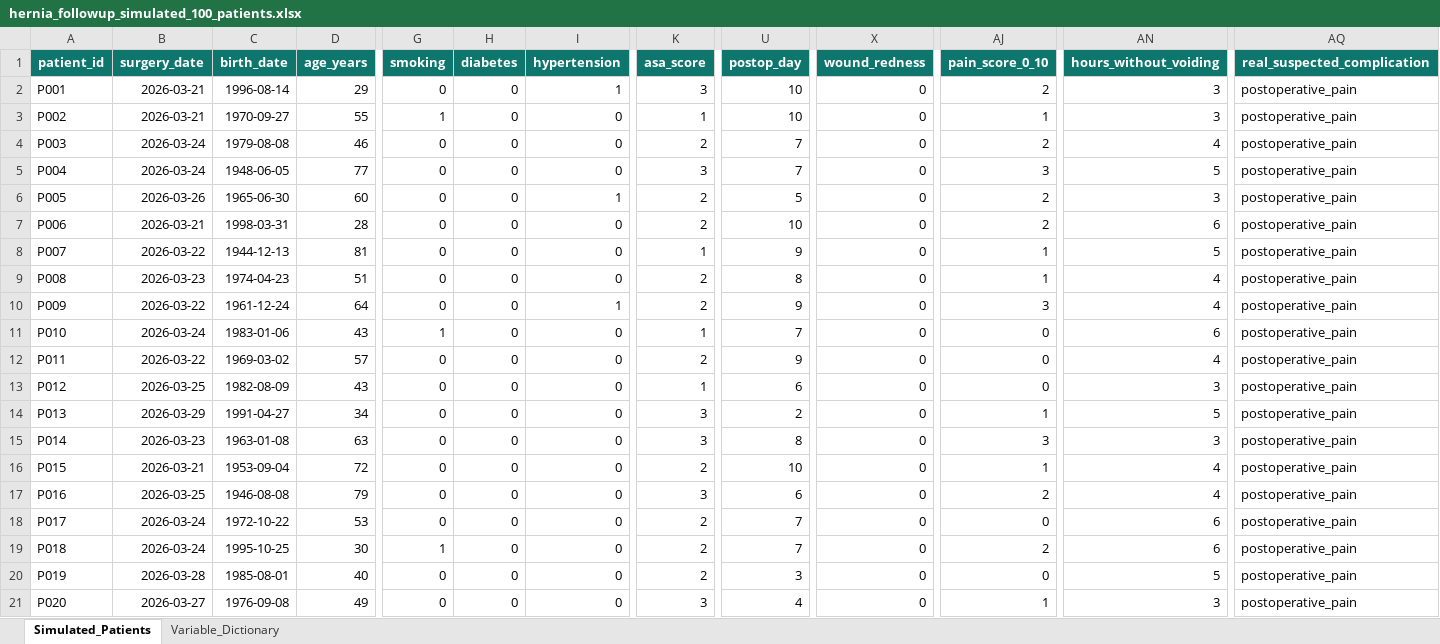
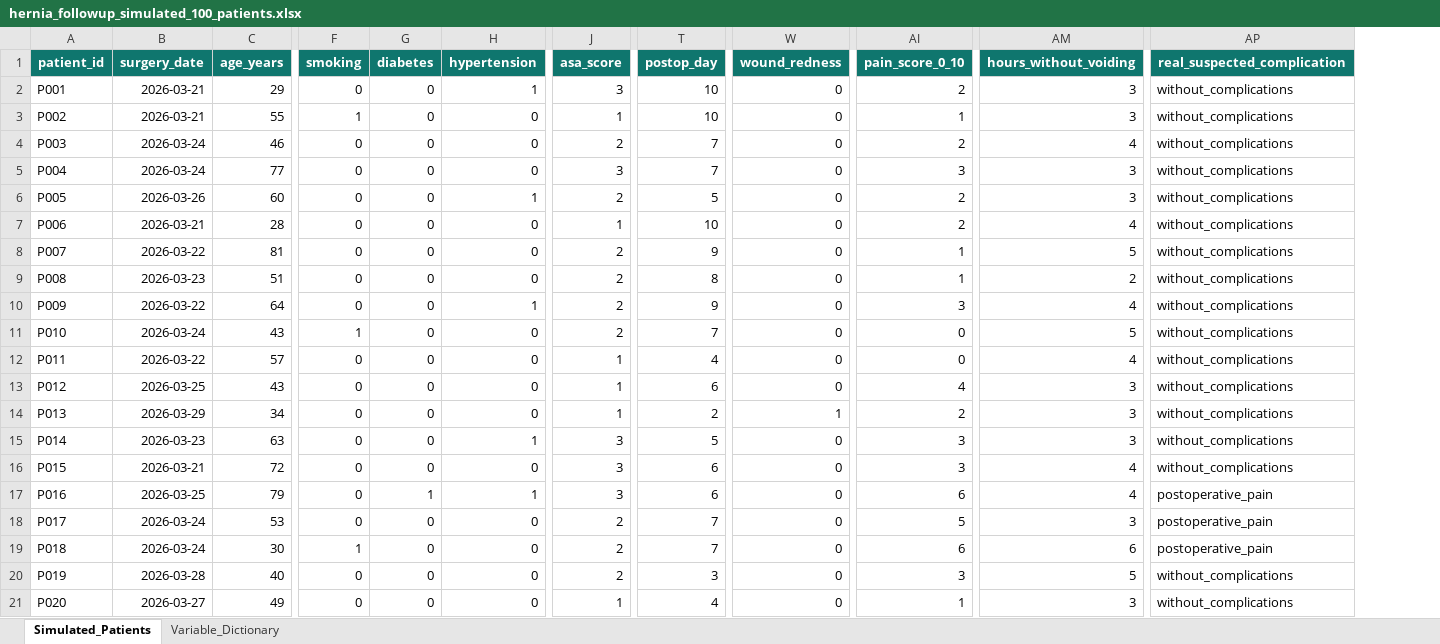
Before and after one commit to fuengomlara/Hernia_followup, an Excel workbook: hernia_followup_simulated_100_patients.xlsx, sheet Simulated_Patients, drawn as a sheet; only a part is shown, gaps mark what is left out; values as stored, in another font and other column widths than the file's, no borders; conditional formats and table styles not drawn; removed rows and columns are numbered as before the commit, all else as after; the diff covers the shown part only; the diff names each change by its address in the sheet, - before the commit and + after, or states it on an @@ line.

Commit message:
Add files via upload

```diff
--- a/hernia_followup_simulated_100_patients.xlsx (sheet Simulated_Patients)
+++ b/hernia_followup_simulated_100_patients.xlsx (sheet Simulated_Patients)
-column C (birth_date), rows 2-21: 1996-08-14 | 1970-09-27 | 1979-08-08 | 1948-06-05 | 1965-06-30 | 1998-03-31 | 1944-12-13 | 1974-04-23 | 1961-12-24 | 1983-01-06 | 1969-03-02 | 1982-08-09 | 1991-04-27 | 1963-01-08 | 1953-09-04 | 1946-08-08 | 1972-10-22 | 1995-10-25 | 1985-08-01 | 1976-09-08
-AP2:AP16 (real_suspected_complication): postoperative_pain
+AP2:AP16 (real_suspected_complication): without_complications
-AM5 (hours_without_voiding): 5
+AM5 (hours_without_voiding): 3
-J7 (asa_score): 2
+J7 (asa_score): 1
-AM7 (hours_without_voiding): 6
+AM7 (hours_without_voiding): 4
-J8 (asa_score): 1
+J8 (asa_score): 2
-AM9 (hours_without_voiding): 4
+AM9 (hours_without_voiding): 2
-J11 (asa_score): 1
+J11 (asa_score): 2
-AM11 (hours_without_voiding): 6
+AM11 (hours_without_voiding): 5
-J12 (asa_score): 2
+J12 (asa_score): 1
-T12 (postop_day): 9
+T12 (postop_day): 4
-AI13 (pain_score_0_10): 0
+AI13 (pain_score_0_10): 4
-J14 (asa_score): 3
+J14 (asa_score): 1
-W14 (wound_redness): 0
+W14 (wound_redness): 1
-AI14 (pain_score_0_10): 1
+AI14 (pain_score_0_10): 2
-AM14 (hours_without_voiding): 5
+AM14 (hours_without_voiding): 3
-H15 (hypertension): 0
+H15 (hypertension): 1
-T15 (postop_day): 8
+T15 (postop_day): 5
-J16 (asa_score): 2
+J16 (asa_score): 3
-T16 (postop_day): 10
+T16 (postop_day): 6
-AI16 (pain_score_0_10): 1
+AI16 (pain_score_0_10): 3
-G17 (diabetes): 0
+G17 (diabetes): 1
-H17 (hypertension): 0
+H17 (hypertension): 1
-AI17 (pain_score_0_10): 2
+AI17 (pain_score_0_10): 6
-AI18 (pain_score_0_10): 0
+AI18 (pain_score_0_10): 5
-AM18 (hours_without_voiding): 6
+AM18 (hours_without_voiding): 3
-AI19 (pain_score_0_10): 2
+AI19 (pain_score_0_10): 6
-AI20 (pain_score_0_10): 0
+AI20 (pain_score_0_10): 3
-AP20:AP21 (real_suspected_complication): postoperative_pain
+AP20:AP21 (real_suspected_complication): without_complications
-J21 (asa_score): 3
+J21 (asa_score): 1
```
Also changed, not shown: 276 edited cells elsewhere in this sheet, sheet Variable_Dictionary.
